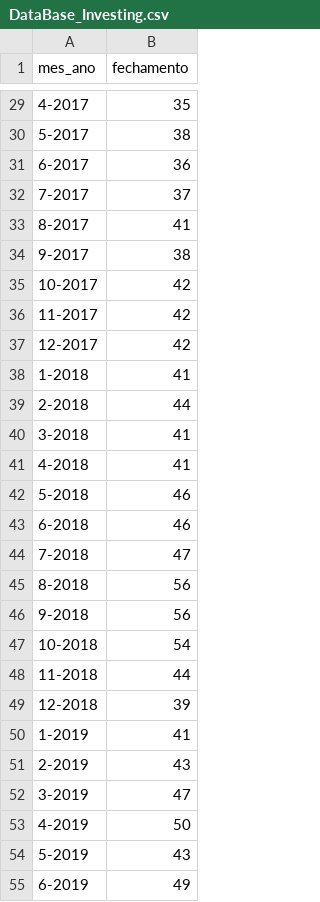
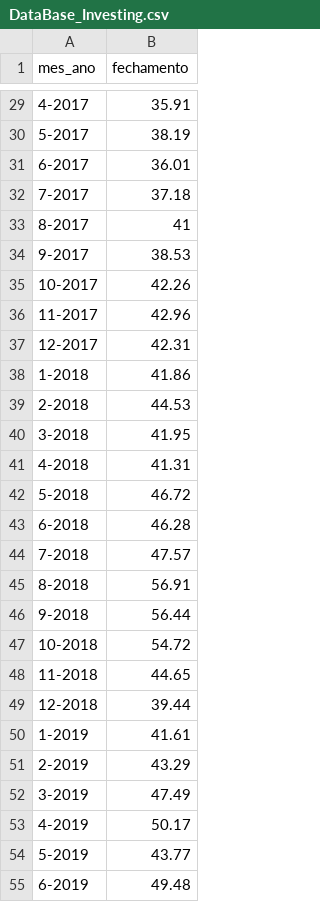
Before and after one commit to Gabe-Pasqual/time_series_forecasting, a CSV file: DataBase_Investing.csv, drawn as a sheet; only a part is shown, gaps mark what is left out; the diff covers the shown part only.

```diff
--- a/DataBase_Investing.csv
+++ b/DataBase_Investing.csv
@@ -29,27 +29,27 @@ mes_ano,fechamento
-4-2017,35
-5-2017,38
-6-2017,36
-7-2017,37
+4-2017,35.91
+5-2017,38.19
+6-2017,36.01
+7-2017,37.18
 8-2017,41
-9-2017,38
-10-2017,42
-11-2017,42
-12-2017,42
-1-2018,41
-2-2018,44
-3-2018,41
-4-2018,41
-5-2018,46
-6-2018,46
-7-2018,47
-8-2018,56
-9-2018,56
-10-2018,54
-11-2018,44
-12-2018,39
-1-2019,41
-2-2019,43
-3-2019,47
-4-2019,50
-5-2019,43
-6-2019,49
+9-2017,38.53
+10-2017,42.26
+11-2017,42.96
+12-2017,42.31
+1-2018,41.86
+2-2018,44.53
+3-2018,41.95
+4-2018,41.31
+5-2018,46.72
+6-2018,46.28
+7-2018,47.57
+8-2018,56.91
+9-2018,56.44
+10-2018,54.72
+11-2018,44.65
+12-2018,39.44
+1-2019,41.61
+2-2019,43.29
+3-2019,47.49
+4-2019,50.17
+5-2019,43.77
+6-2019,49.48
```
Also changed, not shown: 68 edited cells elsewhere in this file.
